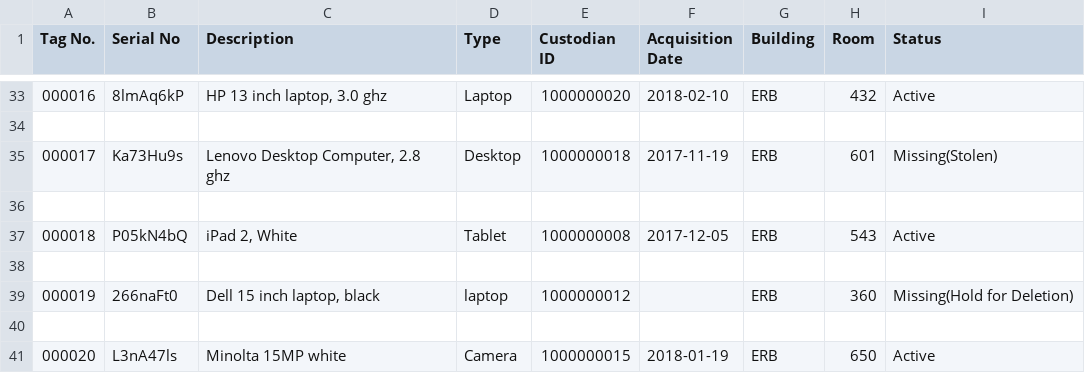
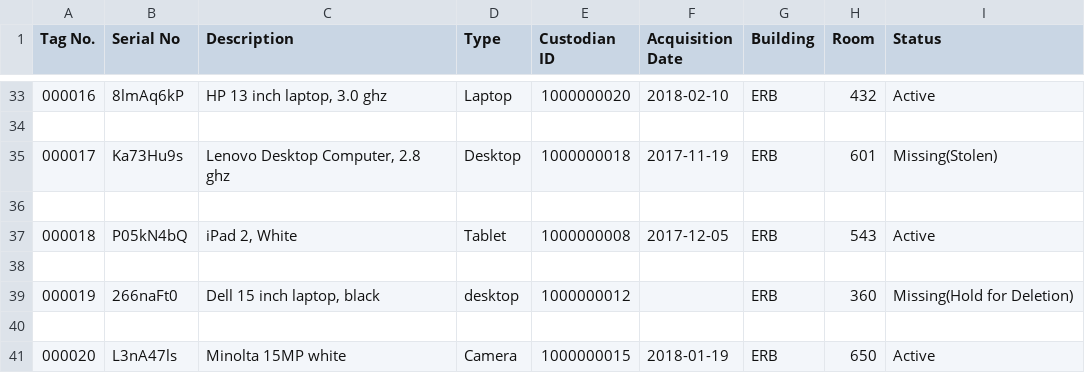
Before and after one commit to pavanaj/CSE3311-Group4, a CSV file: Assets.csv, drawn as a sheet; only a part is shown, gaps mark what is left out.

```diff
--- a/Assets.csv
+++ b/Assets.csv
@@ -38,3 +38,3 @@ Tag No.,Serial No,Description,Type,Custodian ID,Acquisition Date,Building,Room,S
 
-000019,266naFt0,"Dell 15 inch laptop, black",laptop,1000000012,,ERB,360,Missing(Hold for Deletion)
+000019,266naFt0,"Dell 15 inch laptop, black",desktop,1000000012,,ERB,360,Missing(Hold for Deletion)
 
```
Also changed, not shown: 2 other files.
